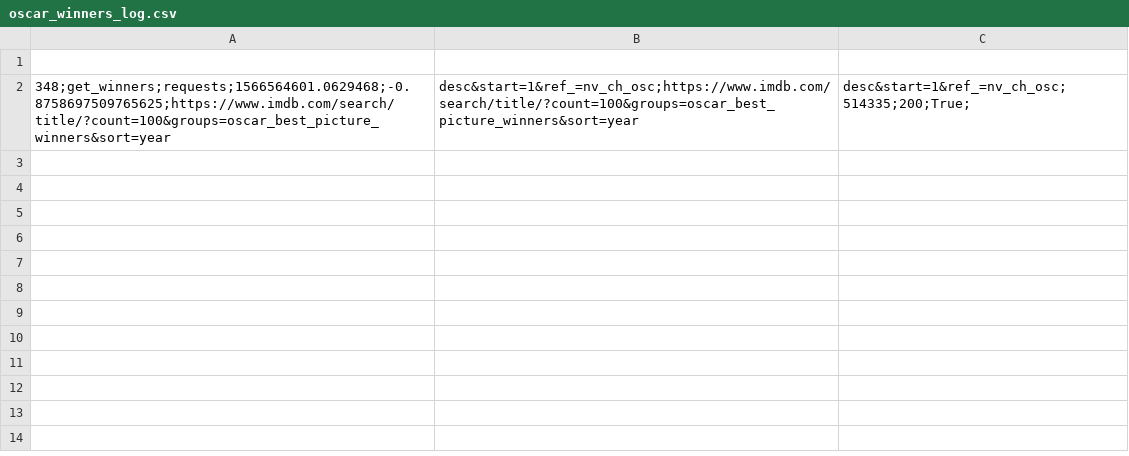
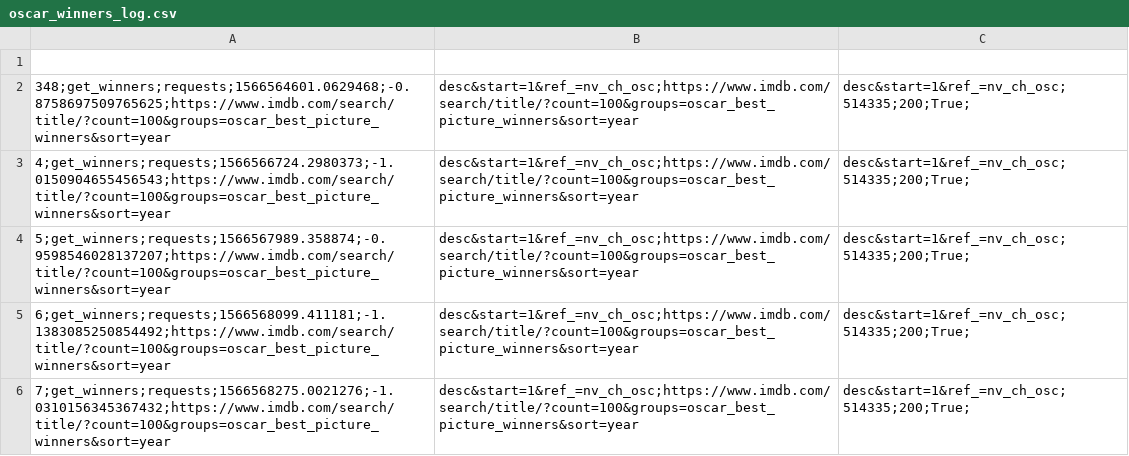
Before and after one commit to JohannesHoseth/Team-Leo, a CSV file: oscar_winners_log.csv, drawn as a sheet.

Commit message:
Actor awards and oscar scraper

```diff
--- a/oscar_winners_log.csv
+++ b/oscar_winners_log.csv
@@ -2 +2,5 @@
 348;get_winners;requests;1566564601.0629468;-0.8758697509765625;https://www.imdb.com/search/title/?count=100&groups=oscar_best_picture_winners&sort=year,desc&start=1&ref_=nv_ch_osc;https://www.imdb.com/search/title/?count=100&groups=oscar_best_picture_winners&sort=year,desc&start=1&ref_=nv_ch_osc;514335;200;True;
+4;get_winners;requests;1566566724.2980373;-1.0150904655456543;https://www.imdb.com/search/title/?count=100&groups=oscar_best_picture_winners&sort=year,desc&start=1&ref_=nv_ch_osc;https://www.imdb.com/search/title/?count=100&groups=oscar_best_picture_winners&sort=year,desc&start=1&ref_=nv_ch_osc;514335;200;True;
+5;get_winners;requests;1566567989.358874;-0.9598546028137207;https://www.imdb.com/search/title/?count=100&groups=oscar_best_picture_winners&sort=year,desc&start=1&ref_=nv_ch_osc;https://www.imdb.com/search/title/?count=100&groups=oscar_best_picture_winners&sort=year,desc&start=1&ref_=nv_ch_osc;514335;200;True;
+6;get_winners;requests;1566568099.411181;-1.1383085250854492;https://www.imdb.com/search/title/?count=100&groups=oscar_best_picture_winners&sort=year,desc&start=1&ref_=nv_ch_osc;https://www.imdb.com/search/title/?count=100&groups=oscar_best_picture_winners&sort=year,desc&start=1&ref_=nv_ch_osc;514335;200;True;
+7;get_winners;requests;1566568275.0021276;-1.0310156345367432;https://www.imdb.com/search/title/?count=100&groups=oscar_best_picture_winners&sort=year,desc&start=1&ref_=nv_ch_osc;https://www.imdb.com/search/title/?count=100&groups=oscar_best_picture_winners&sort=year,desc&start=1&ref_=nv_ch_osc;514335;200;True;
```
Also changed, not shown: 4 other files.
